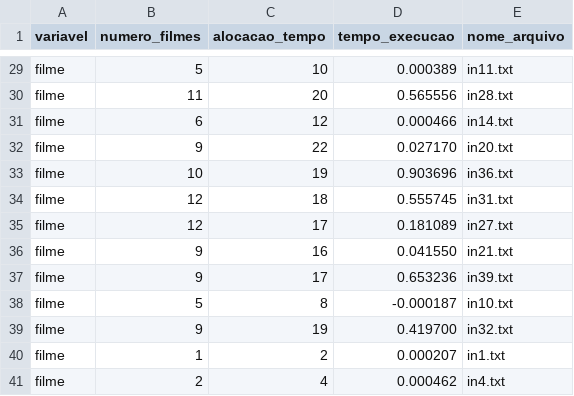
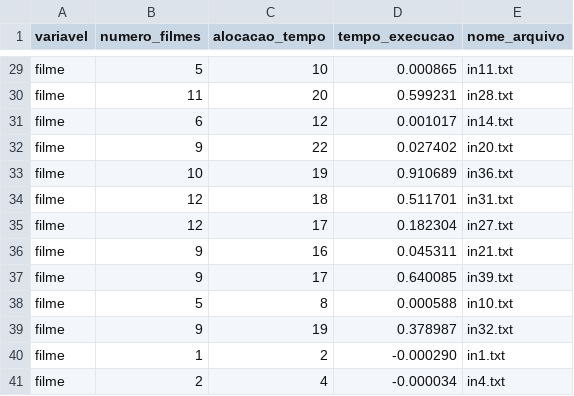
Before and after one commit to NicolasCho/supercomputacao, a CSV file: projeto/heuristicas/exaustiva/results.csv, drawn as a sheet; only a part is shown, gaps mark what is left out; the diff covers the shown part only; the diff names each change by its address in the sheet, - before the commit and + after, or states it on an @@ line.

```diff
--- a/projeto/heuristicas/exaustiva/results.csv
+++ b/projeto/heuristicas/exaustiva/results.csv
-D29 (tempo_execucao): 0.000389
+D29 (tempo_execucao): 0.000865
-D30 (tempo_execucao): 0.565556
+D30 (tempo_execucao): 0.599231
-D31 (tempo_execucao): 0.000466
+D31 (tempo_execucao): 0.001017
-D32 (tempo_execucao): 0.027170
+D32 (tempo_execucao): 0.027402
-D33 (tempo_execucao): 0.903696
+D33 (tempo_execucao): 0.910689
-D34 (tempo_execucao): 0.555745
+D34 (tempo_execucao): 0.511701
-D35 (tempo_execucao): 0.181089
+D35 (tempo_execucao): 0.182304
-D36 (tempo_execucao): 0.041550
+D36 (tempo_execucao): 0.045311
-D37 (tempo_execucao): 0.653236
+D37 (tempo_execucao): 0.640085
-D38 (tempo_execucao): -0.000187
+D38 (tempo_execucao): 0.000588
-D39 (tempo_execucao): 0.419700
+D39 (tempo_execucao): 0.378987
-D40 (tempo_execucao): 0.000207
+D40 (tempo_execucao): -0.000290
-D41 (tempo_execucao): 0.000462
+D41 (tempo_execucao): -0.000034
```
Also changed, not shown: 27 edited cells elsewhere in this file, projeto/heuristicas/exaustiva_paralela/results.csv, projeto/heuristicas/gulosa/results.csv, 3 other files.
